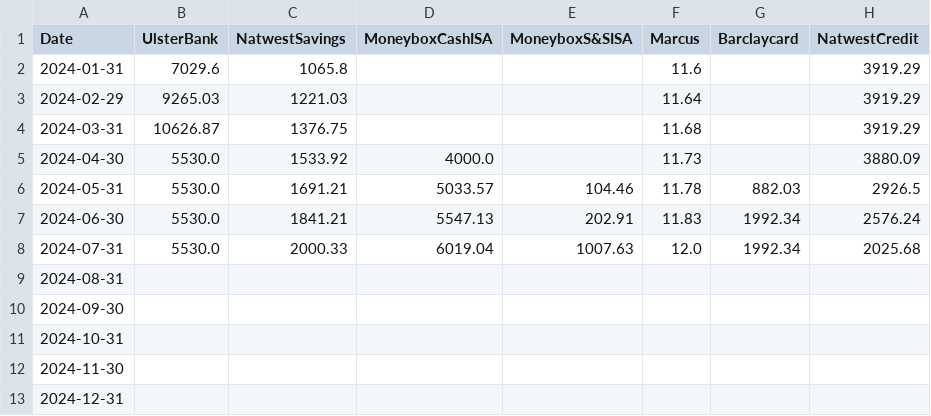
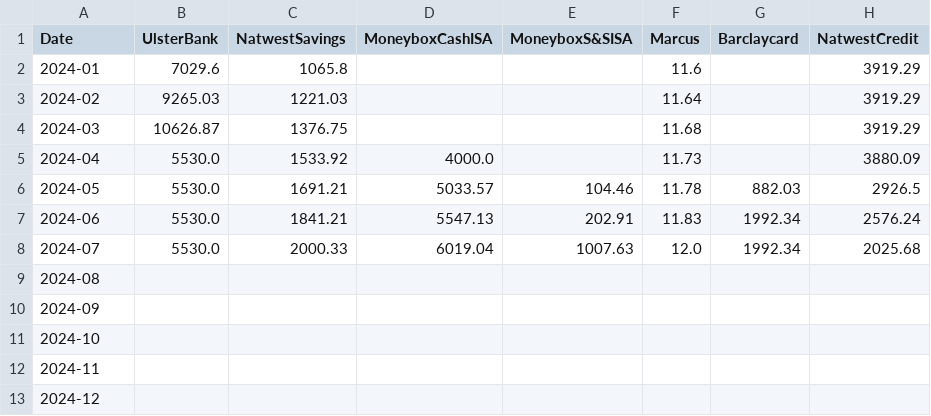
Before and after one commit to ajcook-git/whataremyfinancesdoing, a CSV file: data/newdata.csv, drawn as a sheet.

Commit message:
change date format in csv

```diff
--- a/data/newdata.csv
+++ b/data/newdata.csv
@@ -1,13 +1,13 @@
 Date,UlsterBank,NatwestSavings,MoneyboxCashISA,MoneyboxS&SISA,Marcus,Barclaycard,NatwestCredit
-2024-01-31,7029.6,1065.8,,,11.6,,3919.29
-2024-02-29,9265.03,1221.03,,,11.64,,3919.29
-2024-03-31,10626.87,1376.75,,,11.68,,3919.29
-2024-04-30,5530.0,1533.92,4000.0,,11.73,,3880.09
-2024-05-31,5530.0,1691.21,5033.57,104.46,11.78,882.03,2926.5
-2024-06-30,5530.0,1841.21,5547.13,202.91,11.83,1992.34,2576.24
-2024-07-31,5530.0,2000.33,6019.04,1007.63,12.0,1992.34,2025.68
-2024-08-31,,,,,,,
-2024-09-30,,,,,,,
-2024-10-31,,,,,,,
-2024-11-30,,,,,,,
-2024-12-31,,,,,,,
+2024-01,7029.6,1065.8,,,11.6,,3919.29
+2024-02,9265.03,1221.03,,,11.64,,3919.29
+2024-03,10626.87,1376.75,,,11.68,,3919.29
+2024-04,5530.0,1533.92,4000.0,,11.73,,3880.09
+2024-05,5530.0,1691.21,5033.57,104.46,11.78,882.03,2926.5
+2024-06,5530.0,1841.21,5547.13,202.91,11.83,1992.34,2576.24
+2024-07,5530.0,2000.33,6019.04,1007.63,12.0,1992.34,2025.68
+2024-08,,,,,,,
+2024-09,,,,,,,
+2024-10,,,,,,,
+2024-11,,,,,,,
+2024-12,,,,,,,
```
